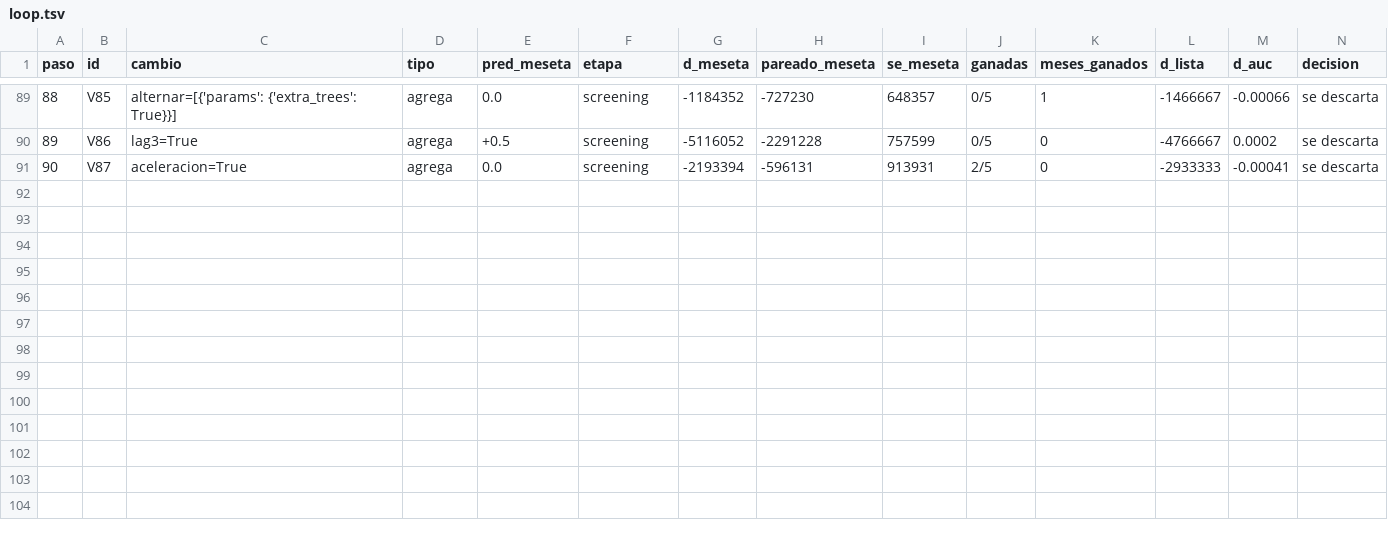
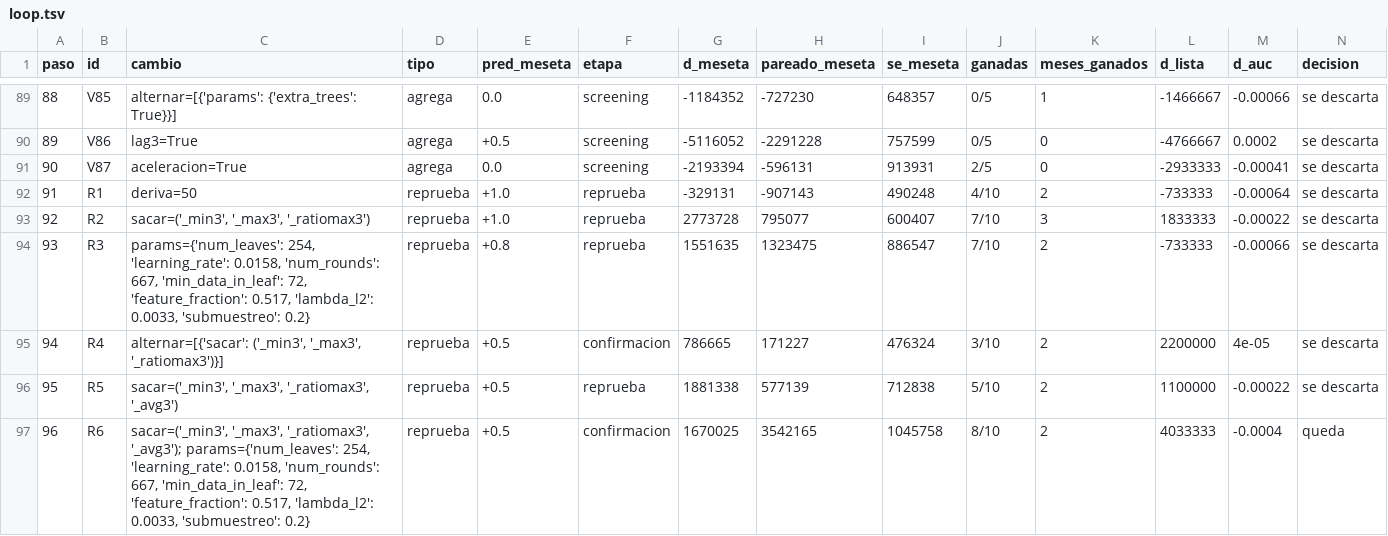
Before and after one commit to emavaldez/expautoresearch, a TSV file: v4/loop.tsv, drawn as a sheet; only a part is shown, gaps mark what is left out; rows hold the shown columns only; the diff names each change by its address in the sheet, - before the commit and + after, or states it on an @@ line.

```diff
--- a/v4/loop.tsv
+++ b/v4/loop.tsv
+row 92: 91 | R1 | deriva=50 | reprueba | +1.0 | reprueba | -329131 | -907143 | 490248 | 4/10 | 2 | -733333 | -0.00064 | se descarta
+row 93: 92 | R2 | sacar=('_min3', '_max3', '_ratiomax3') | reprueba | +1.0 | reprueba | 2773728 | 795077 | 600407 | 7/10 | 3 | 1833333 | -0.00022 | se descarta
+row 94: 93 | R3 | params={'num_leaves': 254, 'learning_rate': 0.0158, 'num_rounds': 667, 'min_data_in_leaf': 72, 'feature_fraction': 0.517, 'lambda_l2': 0.0033, 'submuestreo': 0.2} | reprueba | +0.8 | reprueba | 1551635 | 1323475 | 886547 | 7/10 | 2 | -733333 | -0.00066 | se descarta
+row 95: 94 | R4 | alternar=[{'sacar': ('_min3', '_max3', '_ratiomax3')}] | reprueba | +0.5 | confirmacion | 786665 | 171227 | 476324 | 3/10 | 2 | 2200000 | 4e-05 | se descarta
+row 96: 95 | R5 | sacar=('_min3', '_max3', '_ratiomax3', '_avg3') | reprueba | +0.5 | reprueba | 1881338 | 577139 | 712838 | 5/10 | 2 | 1100000 | -0.00022 | se descarta
+row 97: 96 | R6 | sacar=('_min3', '_max3', '_ratiomax3', '_avg3'); params={'num_leaves': 254, 'learning_rate': 0.0158, 'num_rounds': 667, 'min_data_in_leaf': 72, 'feature_fraction': 0.517, 'lambda_l2': 0.0033, 'submuestreo': 0.2} | reprueba | +0.5 | confirmacion | 1670025 | 3542165 | 1045758 | 8/10 | 2 | 4033333 | -0.0004 | queda
```
Also changed, not shown: v4/cola.tsv, 22 other files.
